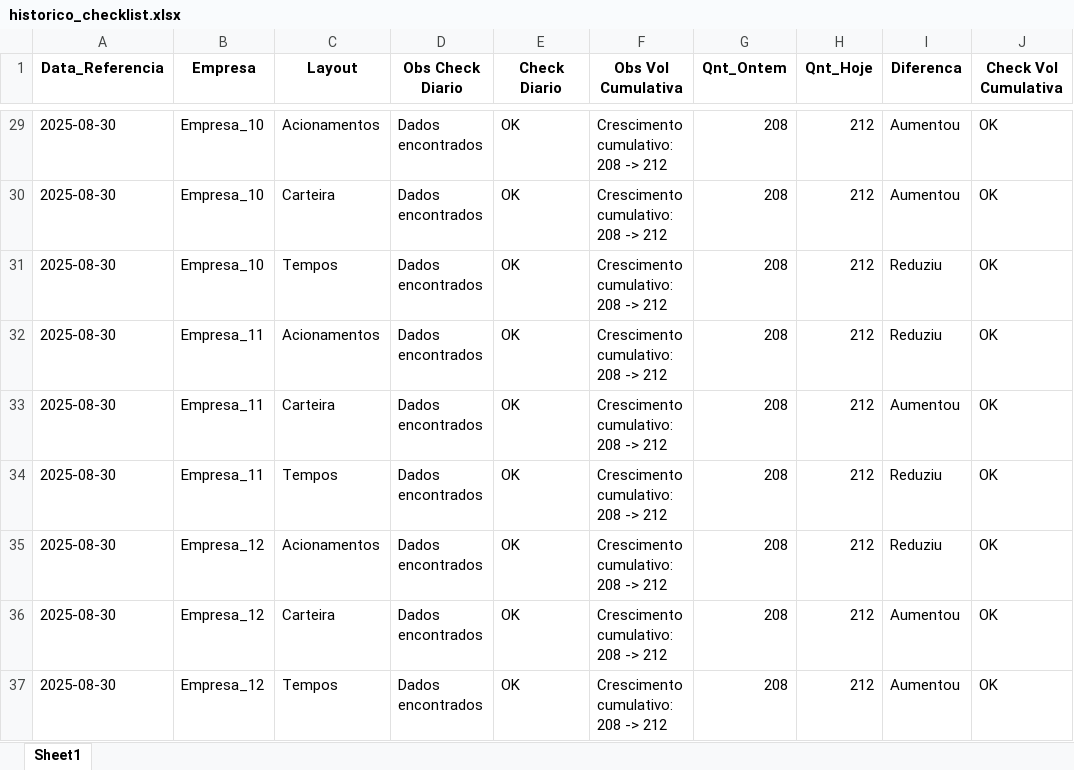
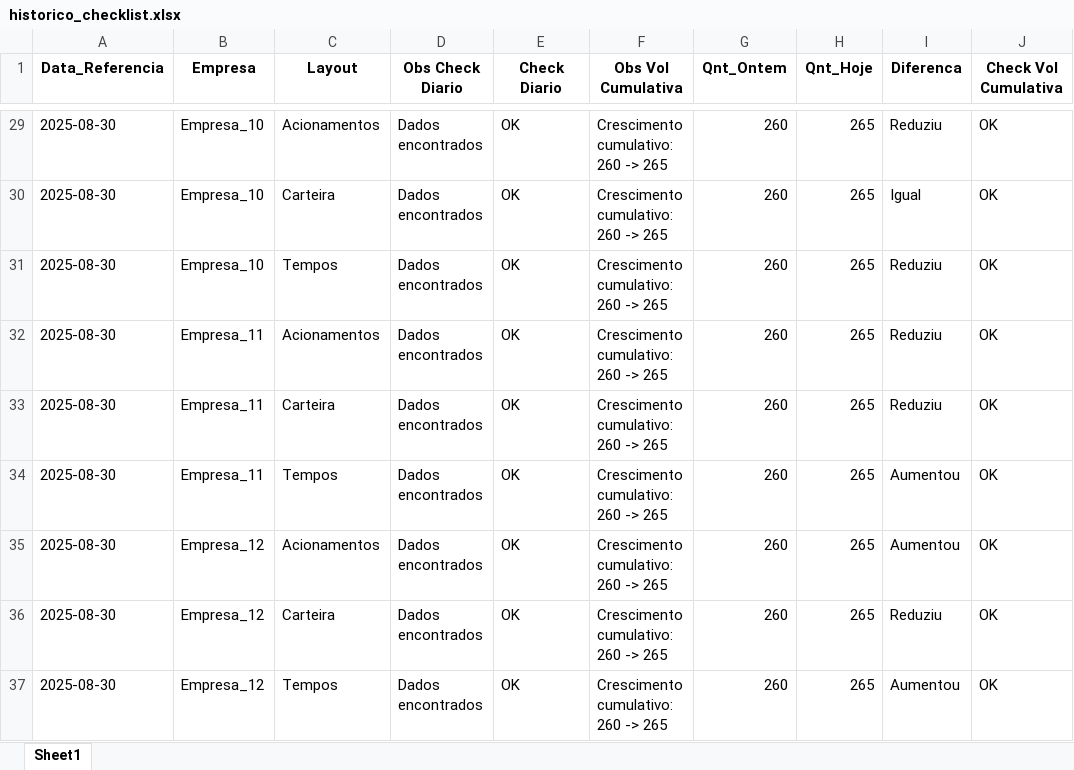
Before and after one commit to KingISKin/DashBoardsPY-main, an Excel workbook: Relatorios_Checklist/historico_checklist.xlsx, sheet Sheet1, drawn as a sheet; only a part is shown, gaps mark what is left out; values as stored, in another font and other column widths than the file's, no borders; the diff covers the shown part only; the diff names each change by its address in the sheet, - before the commit and + after, or states it on an @@ line.

```diff
--- a/Relatorios_Checklist/historico_checklist.xlsx (sheet Sheet1)
+++ b/Relatorios_Checklist/historico_checklist.xlsx (sheet Sheet1)
-F29:F37 (Obs Vol Cumulativa): Crescimento cumulativo: 208 -> 212
+F29:F37 (Obs Vol Cumulativa): Crescimento cumulativo: 260 -> 265
-G29:G37 (Qnt_Ontem): 208
+G29:G37 (Qnt_Ontem): 260
-H29:H37 (Qnt_Hoje): 212
+H29:H37 (Qnt_Hoje): 265
-I29 (Diferenca): Aumentou
+I29 (Diferenca): Reduziu
-I30 (Diferenca): Aumentou
+I30 (Diferenca): Igual
-I33 (Diferenca): Aumentou
+I33 (Diferenca): Reduziu
-I34:I35 (Diferenca): Reduziu
+I34:I35 (Diferenca): Aumentou
-I36 (Diferenca): Aumentou
+I36 (Diferenca): Reduziu
```
Also changed, not shown: 98 edited cells elsewhere in this sheet, Relatorios_Checklist/relatorio_cumulativo_30_08_2025.xlsx, Relatorios_Checklist/relatorio_diario_30_08_2025.xlsx, 3 other files.
